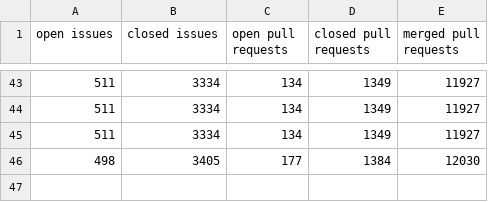
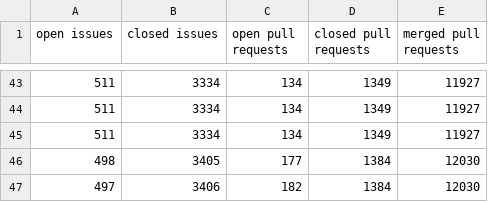
Before and after one commit to gr2m/write-csv-file-action, a CSV file: data/octokit.csv, drawn as a sheet; only a part is shown, gaps mark what is left out; the diff names each change by its address in the sheet, - before the commit and + after, or states it on an @@ line.

```diff
--- a/data/octokit.csv
+++ b/data/octokit.csv
+row 47: 497 | 3406 | 182 | 1384 | 12030
```
